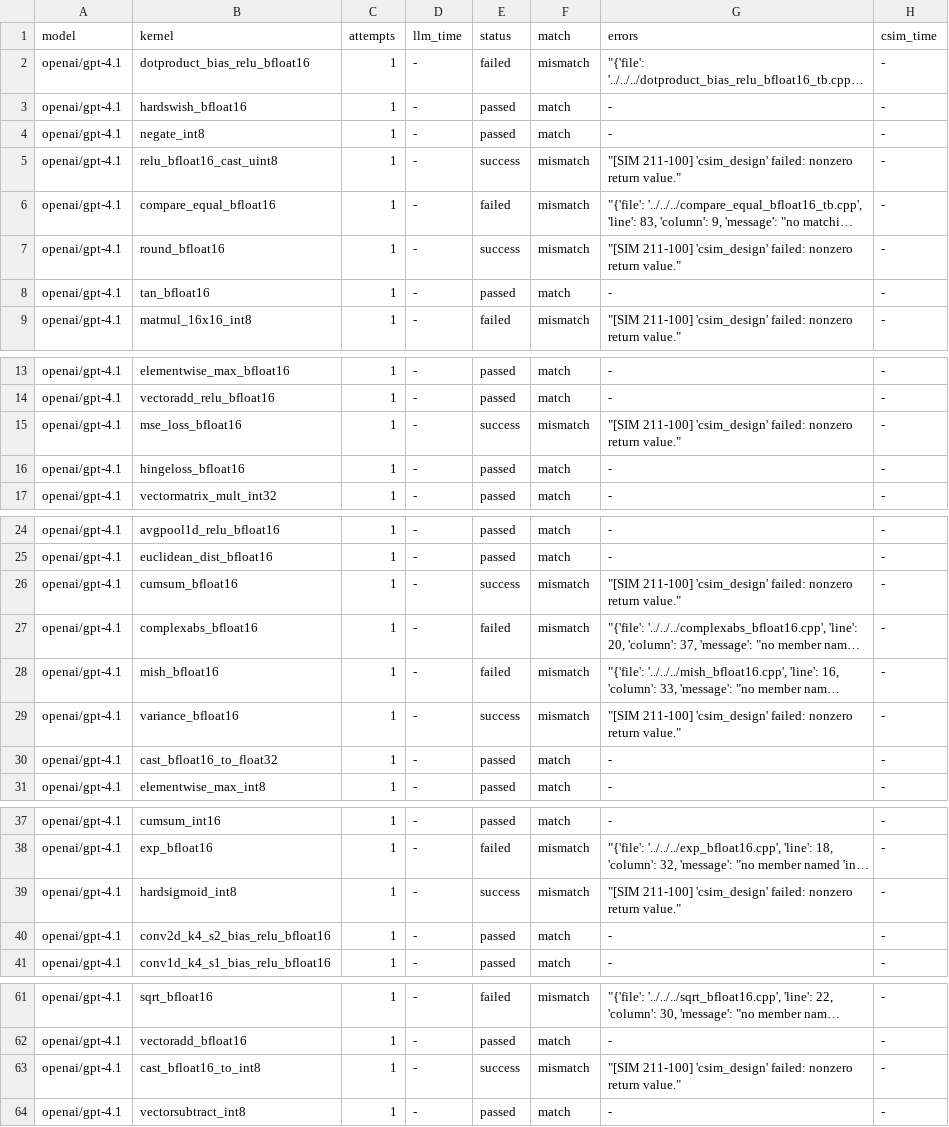
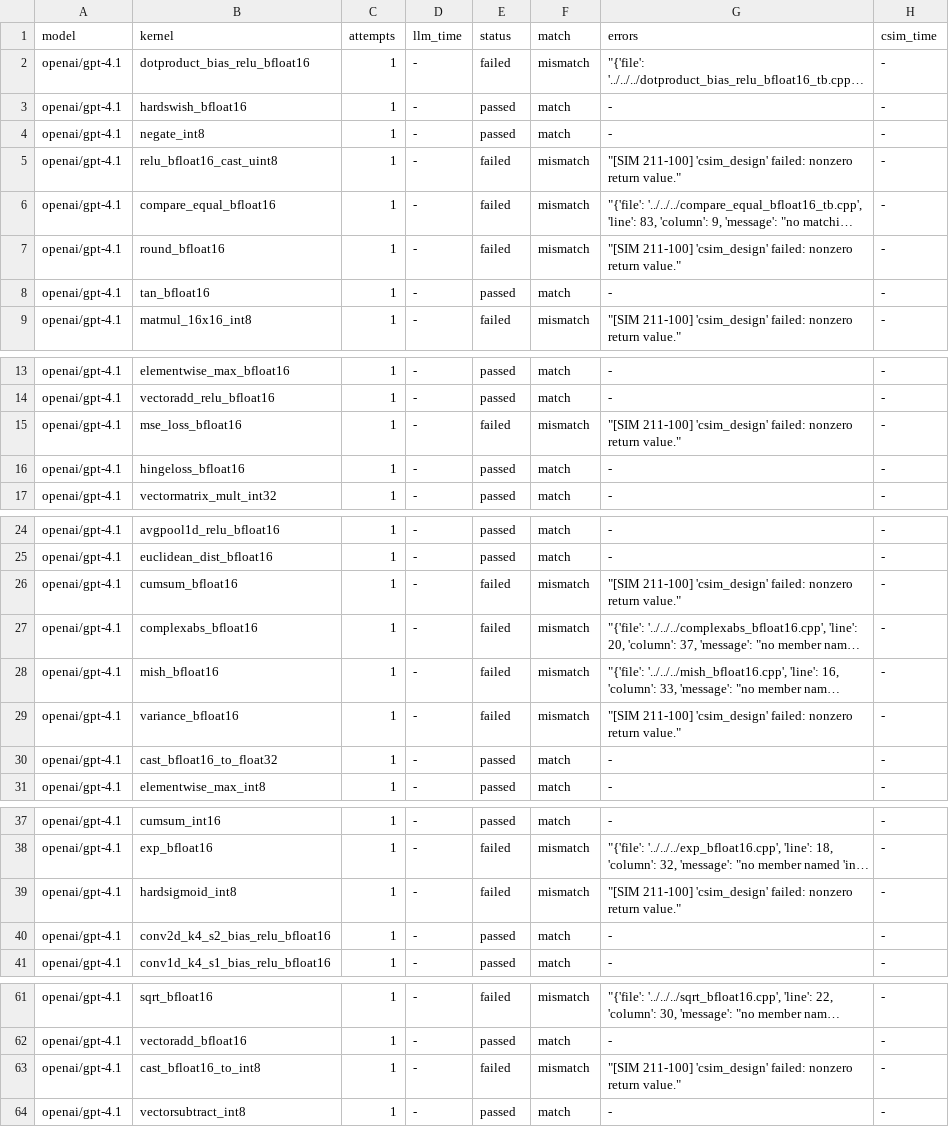
Before and after one commit to byuccl/HLS-FAB, a CSV file: results/data_analysis/vitis_gpt-4.1_k1.csv, drawn as a sheet; only a part is shown, gaps mark what is left out; long unchanged cells end in …; the diff names each change by its address in the sheet, - before the commit and + after, or states it on an @@ line.

```diff
--- a/results/data_analysis/vitis_gpt-4.1_k1.csv
+++ b/results/data_analysis/vitis_gpt-4.1_k1.csv
-E5 (status): success
+E5 (status): failed
-E7 (status): success
+E7 (status): failed
-E15 (status): success
+E15 (status): failed
-E26 (status): success
+E26 (status): failed
-E29 (status): success
+E29 (status): failed
-E39 (status): success
+E39 (status): failed
-E63 (status): success
+E63 (status): failed
```
Also changed, not shown: results/data_analysis/vitis_gpt-4.1-mini_k1_attempts10.csv, 1 other file.
